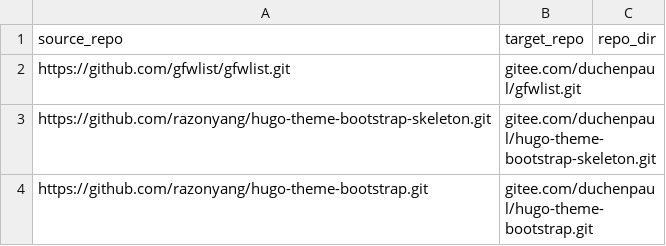
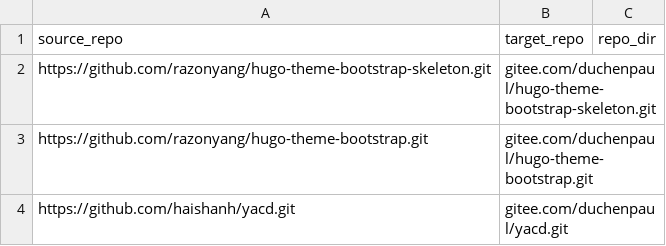
Before and after one commit to duchenpaul/github_sync_to_gitee, a CSV file: repo_info.csv, drawn as a sheet; only a part is shown; the shorter side is filled out with more unchanged rows; the diff names each change by its address in the sheet, - before the commit and + after, or states it on an @@ line.

Commit message:
Update repo_info.csv

```diff
--- a/repo_info.csv
+++ b/repo_info.csv
-row 2: https://github.com/gfwlist/gfwlist.git | gitee.com/duchenpaul/gfwlist.git
```
